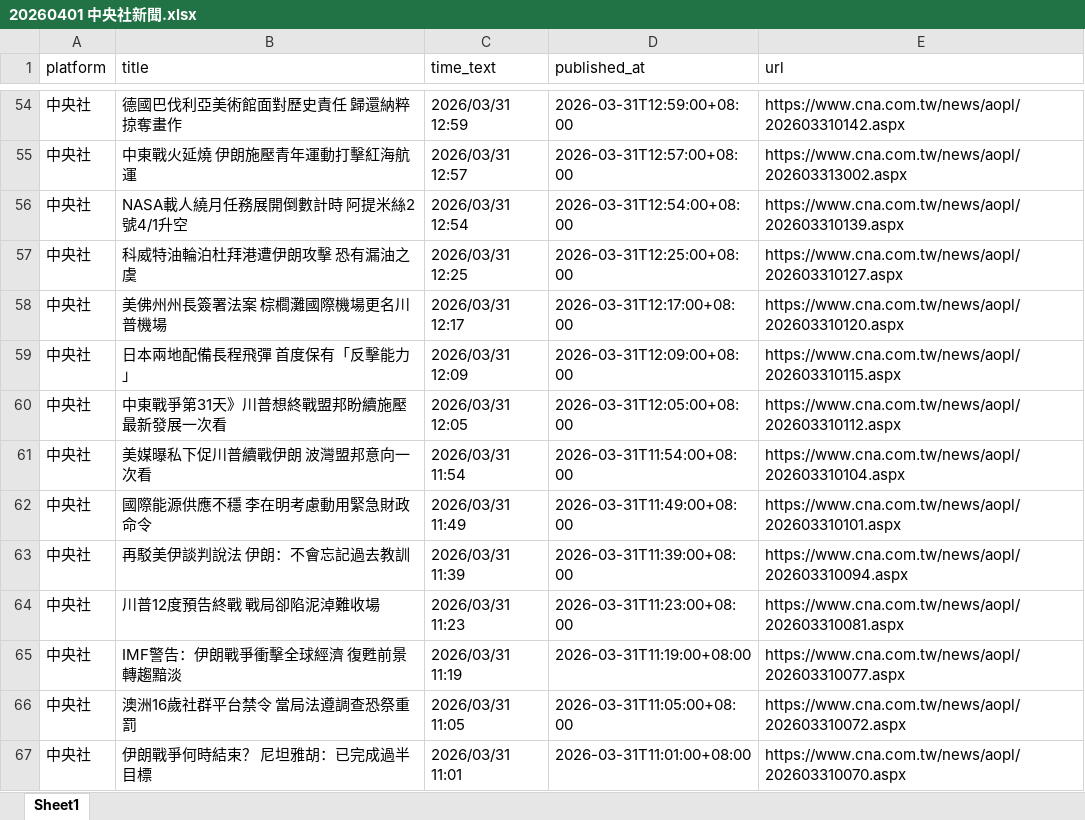
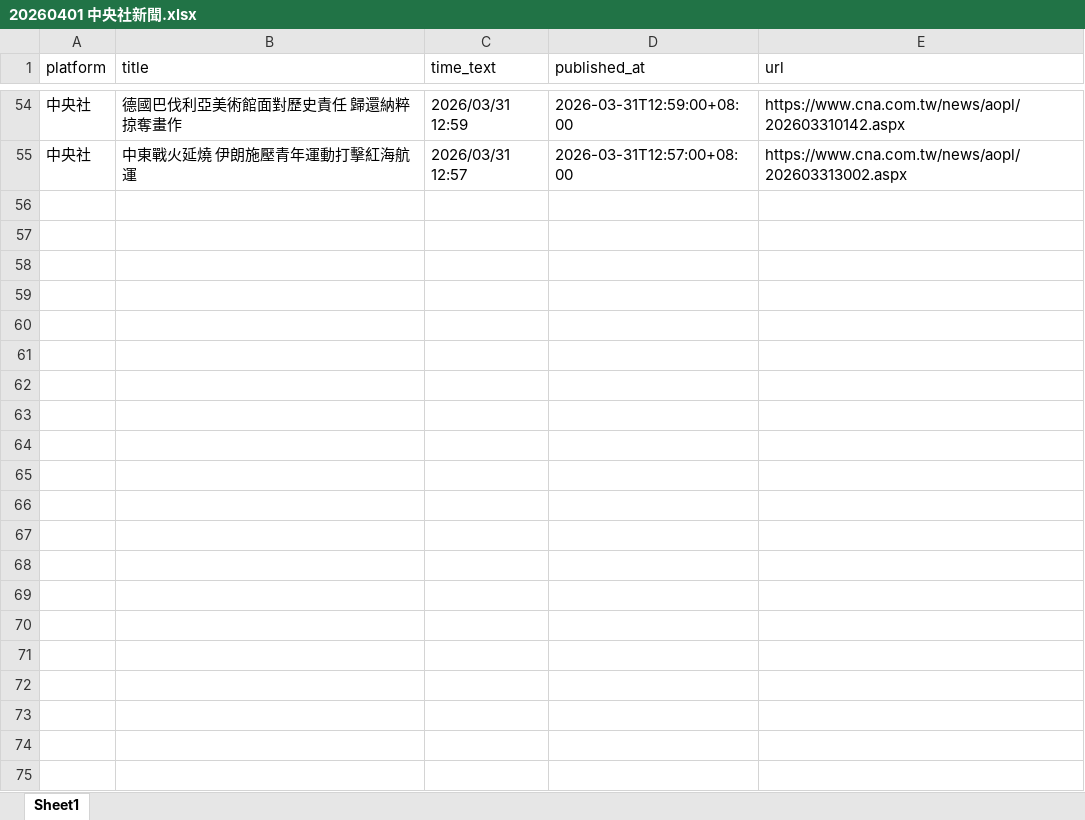
Before and after one commit to hong-ggg/MNB, an Excel workbook: news_push_data/all_news/cna/20260401 中央社新聞.xlsx, sheet Sheet1, drawn as a sheet; only a part is shown, gaps mark what is left out; values as stored, in another font and other column widths than the file's, no borders; the diff names each change by its address in the sheet, - before the commit and + after, or states it on an @@ line.

```diff
--- a/news_push_data/all_news/cna/20260401 中央社新聞.xlsx (sheet Sheet1)
+++ b/news_push_data/all_news/cna/20260401 中央社新聞.xlsx (sheet Sheet1)
-row 56: 中央社 | NASA載人繞月任務展開倒數計時 阿提米絲2號4/1升空 | 2026/03/31 12:54 | 2026-03-31T12:54:00+08:00 | https://www.cna.com.tw/news/aopl/202603310139.aspx
-row 57: 中央社 | 科威特油輪泊杜拜港遭伊朗攻擊 恐有漏油之虞 | 2026/03/31 12:25 | 2026-03-31T12:25:00+08:00 | https://www.cna.com.tw/news/aopl/202603310127.aspx
-row 58: 中央社 | 美佛州州長簽署法案 棕櫚灘國際機場更名川普機場 | 2026/03/31 12:17 | 2026-03-31T12:17:00+08:00 | https://www.cna.com.tw/news/aopl/202603310120.aspx
-row 59: 中央社 | 日本兩地配備長程飛彈 首度保有「反擊能力」 | 2026/03/31 12:09 | 2026-03-31T12:09:00+08:00 | https://www.cna.com.tw/news/aopl/202603310115.aspx
-row 60: 中央社 | 中東戰爭第31天》川普想終戰盟邦盼續施壓 最新發展一次看 | 2026/03/31 12:05 | 2026-03-31T12:05:00+08:00 | https://www.cna.com.tw/news/aopl/202603310112.aspx
-row 61: 中央社 | 美媒曝私下促川普續戰伊朗 波灣盟邦意向一次看 | 2026/03/31 11:54 | 2026-03-31T11:54:00+08:00 | https://www.cna.com.tw/news/aopl/202603310104.aspx
-row 62: 中央社 | 國際能源供應不穩 李在明考慮動用緊急財政命令 | 2026/03/31 11:49 | 2026-03-31T11:49:00+08:00 | https://www.cna.com.tw/news/aopl/202603310101.aspx
-row 63: 中央社 | 再駁美伊談判說法 伊朗：不會忘記過去教訓 | 2026/03/31 11:39 | 2026-03-31T11:39:00+08:00 | https://www.cna.com.tw/news/aopl/202603310094.aspx
-row 64: 中央社 | 川普12度預告終戰 戰局卻陷泥淖難收場 | 2026/03/31 11:23 | 2026-03-31T11:23:00+08:00 | https://www.cna.com.tw/news/aopl/202603310081.aspx
-row 65: 中央社 | IMF警告：伊朗戰爭衝擊全球經濟 復甦前景轉趨黯淡 | 2026/03/31 11:19 | 2026-03-31T11:19:00+08:00 | https://www.cna.com.tw/news/aopl/202603310077.aspx
-row 66: 中央社 | 澳洲16歲社群平台禁令 當局法遵調查恐祭重罰 | 2026/03/31 11:05 | 2026-03-31T11:05:00+08:00 | https://www.cna.com.tw/news/aopl/202603310072.aspx
-row 67: 中央社 | 伊朗戰爭何時結束？ 尼坦雅胡：已完成過半目標 | 2026/03/31 11:01 | 2026-03-31T11:01:00+08:00 | https://www.cna.com.tw/news/aopl/202603310070.aspx
```
Also changed, not shown: news_push_data/all_news/cnyes/20260401 鉅亨網新聞.xlsx, news_push_data/master/cna_master.xlsx, 2 other files.
